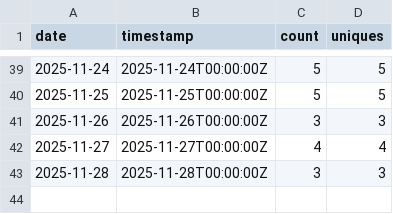
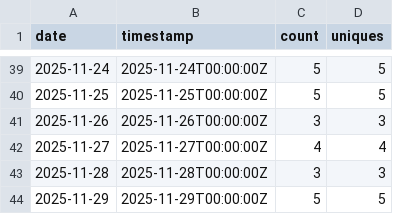
Before and after one commit to nasuni-labs/nasuni-mcp-desktop, a CSV file: data/traffic_clones.csv, drawn as a sheet; only a part is shown, gaps mark what is left out.

```diff
--- a/data/traffic_clones.csv
+++ b/data/traffic_clones.csv
@@ -43 +43,2 @@ date,timestamp,count,uniques
 2025-11-28,2025-11-28T00:00:00Z,3,3
+2025-11-29,2025-11-29T00:00:00Z,5,5
```
